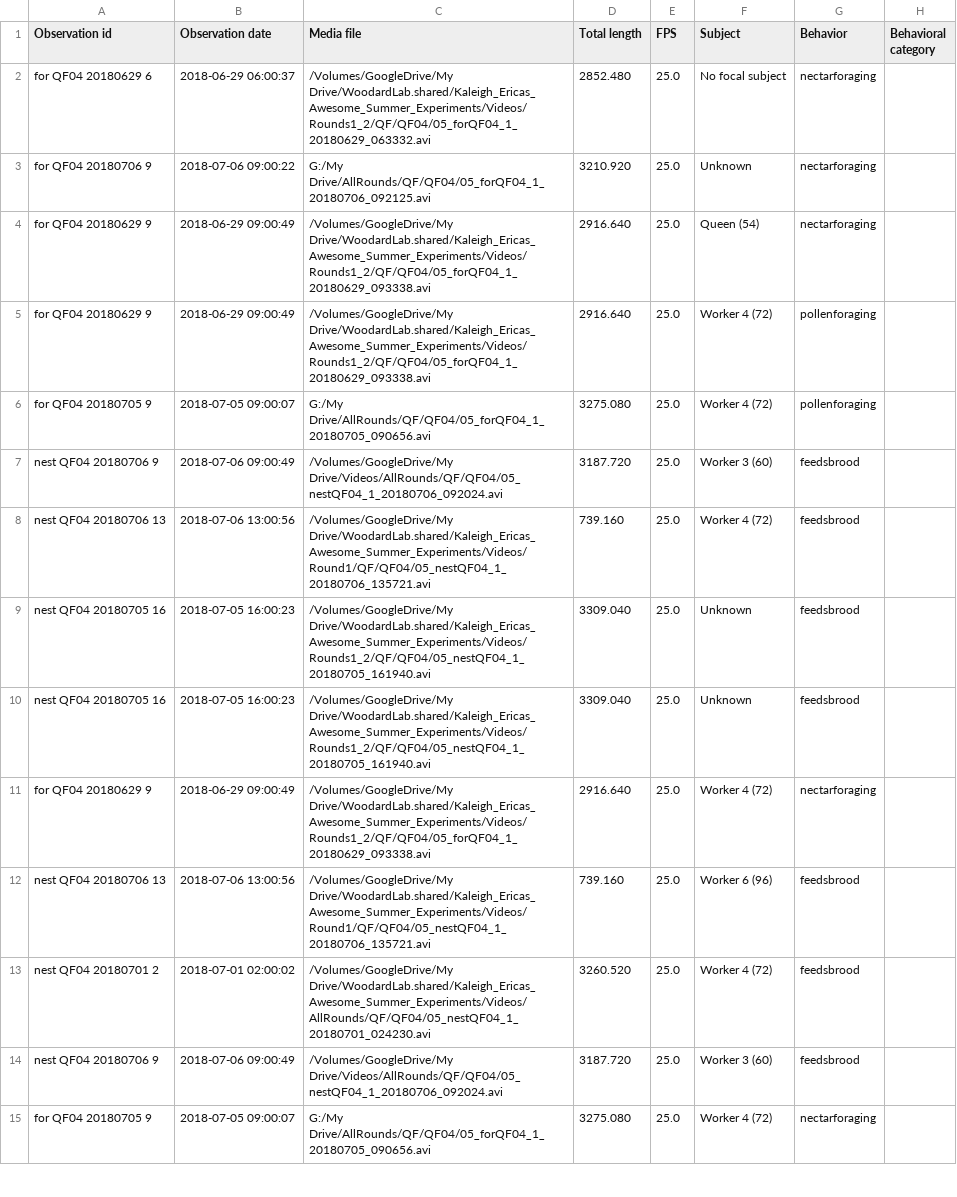
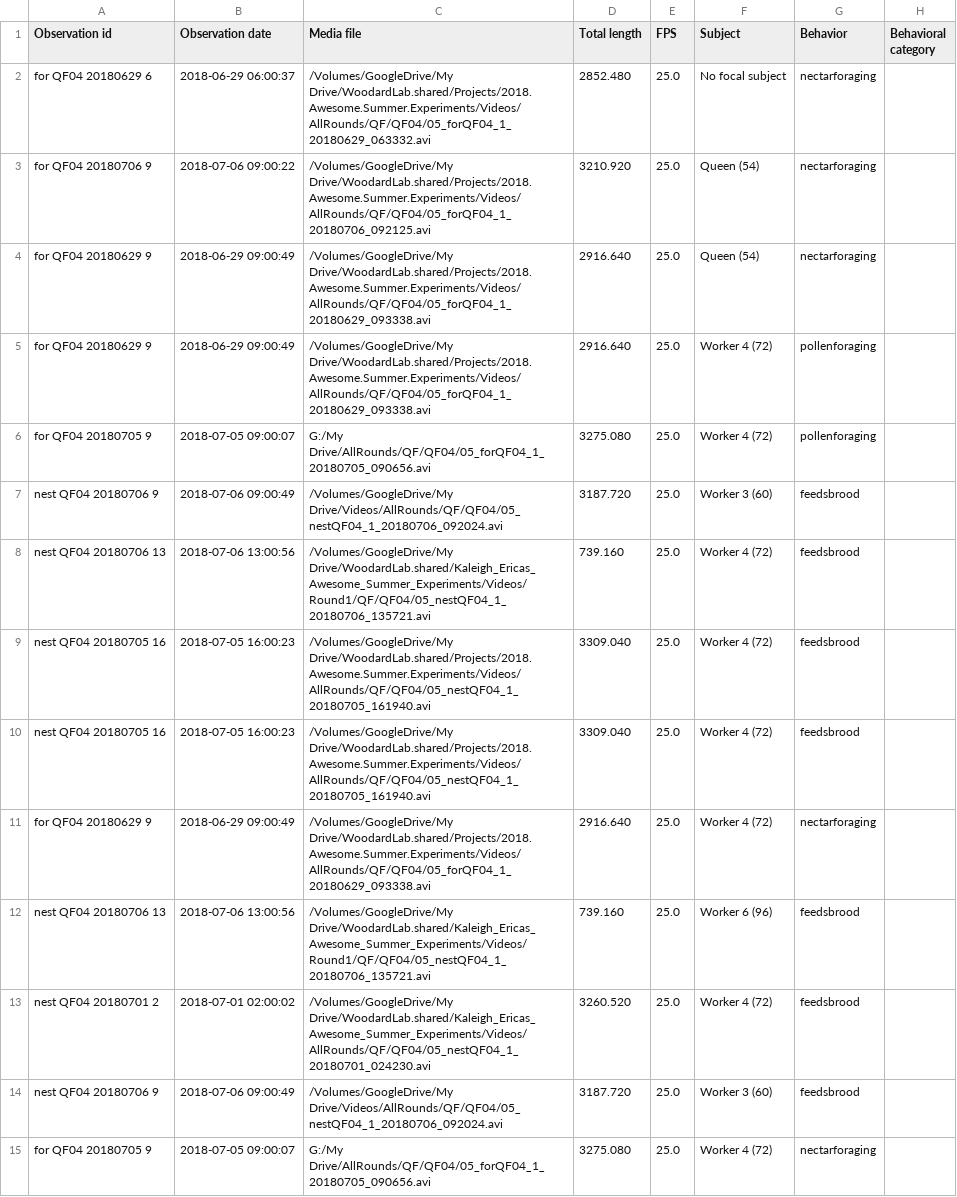
Before and after one commit to kalefish52/AnBehEarlyBumbles21, a CSV file: Data/BORISfiles/QF04.csv, drawn as a sheet; only a part is shown; the diff covers the shown part only; the diff names each change by its address in the sheet, - before the commit and + after, or states it on an @@ line.

```diff
--- a/Data/BORISfiles/QF04.csv
+++ b/Data/BORISfiles/QF04.csv
-C2 (Media file): /Volumes/GoogleDrive/My Drive/WoodardLab.shared/Kaleigh_Ericas_Awesome_Summer_Experiments/Videos/Rounds1_2/QF/QF04/05_forQF04_1_20180629_063332.avi
+C2 (Media file): /Volumes/GoogleDrive/My Drive/WoodardLab.shared/Projects/2018.Awesome.Summer.Experiments/Videos/AllRounds/QF/QF04/05_forQF04_1_20180629_063332.avi
-C3 (Media file): G:/My Drive/AllRounds/QF/QF04/05_forQF04_1_20180706_092125.avi
+C3 (Media file): /Volumes/GoogleDrive/My Drive/WoodardLab.shared/Projects/2018.Awesome.Summer.Experiments/Videos/AllRounds/QF/QF04/05_forQF04_1_20180706_092125.avi
-F3 (Subject): Unknown
+F3 (Subject): Queen (54)
-C4:C5 (Media file): /Volumes/GoogleDrive/My Drive/WoodardLab.shared/Kaleigh_Ericas_Awesome_Summer_Experiments/Videos/Rounds1_2/QF/QF04/05_forQF04_1_20180629_093338.avi
+C4:C5 (Media file): /Volumes/GoogleDrive/My Drive/WoodardLab.shared/Projects/2018.Awesome.Summer.Experiments/Videos/AllRounds/QF/QF04/05_forQF04_1_20180629_093338.avi
-C9:C10 (Media file): /Volumes/GoogleDrive/My Drive/WoodardLab.shared/Kaleigh_Ericas_Awesome_Summer_Experiments/Videos/Rounds1_2/QF/QF04/05_nestQF04_1_20180705_161940.avi
+C9:C10 (Media file): /Volumes/GoogleDrive/My Drive/WoodardLab.shared/Projects/2018.Awesome.Summer.Experiments/Videos/AllRounds/QF/QF04/05_nestQF04_1_20180705_161940.avi
-F9:F10 (Subject): Unknown
+F9:F10 (Subject): Worker 4 (72)
-C11 (Media file): /Volumes/GoogleDrive/My Drive/WoodardLab.shared/Kaleigh_Ericas_Awesome_Summer_Experiments/Videos/Rounds1_2/QF/QF04/05_forQF04_1_20180629_093338.avi
+C11 (Media file): /Volumes/GoogleDrive/My Drive/WoodardLab.shared/Projects/2018.Awesome.Summer.Experiments/Videos/AllRounds/QF/QF04/05_forQF04_1_20180629_093338.avi
```
Also changed, not shown: 1 added row, 1 removed row and 137 edited cells elsewhere in this file, Data/BORISfiles/NF04.csv, Data/BORISfiles/QF02.csv, 31 other files.
